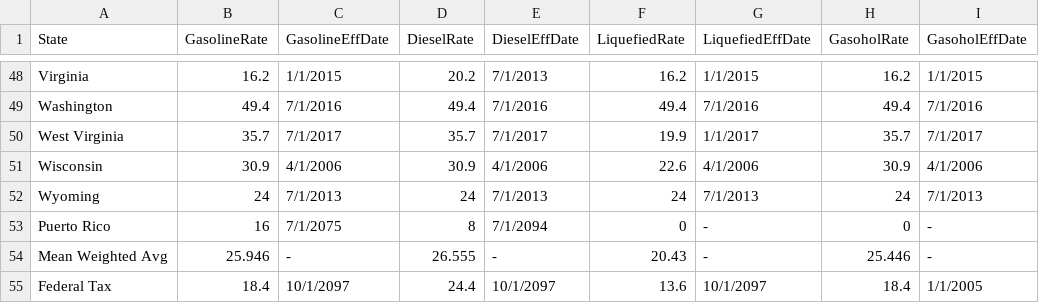
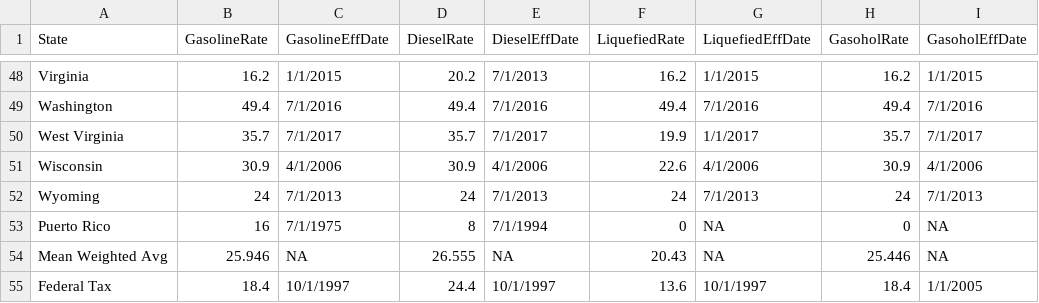
Before and after one commit to ErchHines/Monthly-Motor-Fuel, a CSV file: data/MF121TP1.csv, drawn as a sheet; only a part is shown, gaps mark what is left out; the diff covers the shown part only.

```diff
--- a/data/MF121TP1.csv
+++ b/data/MF121TP1.csv
@@ -52,4 +52,4 @@ Wisconsin,30.9,4/1/2006,30.9,4/1/2006,22.6,4/1/2006,30.9,4/1/2006
 Wyoming,24,7/1/2013,24,7/1/2013,24,7/1/2013,24,7/1/2013
-Puerto Rico,16,7/1/2075,8,7/1/2094,0,-,0,-
-Mean Weighted Avg,25.946,-,26.555,-,20.43,-,25.446,-
-Federal Tax,18.4,10/1/2097,24.4,10/1/2097,13.6,10/1/2097,18.4,1/1/2005
+Puerto Rico,16,7/1/1975,8,7/1/1994,0,NA,0,NA
+Mean Weighted Avg,25.946,NA,26.555,NA,20.43,NA,25.446,NA
+Federal Tax,18.4,10/1/1997,24.4,10/1/1997,13.6,10/1/1997,18.4,1/1/2005
```
Also changed, not shown: 56 edited cells elsewhere in this file, data/MF33SF17.csv, 6 other files.
